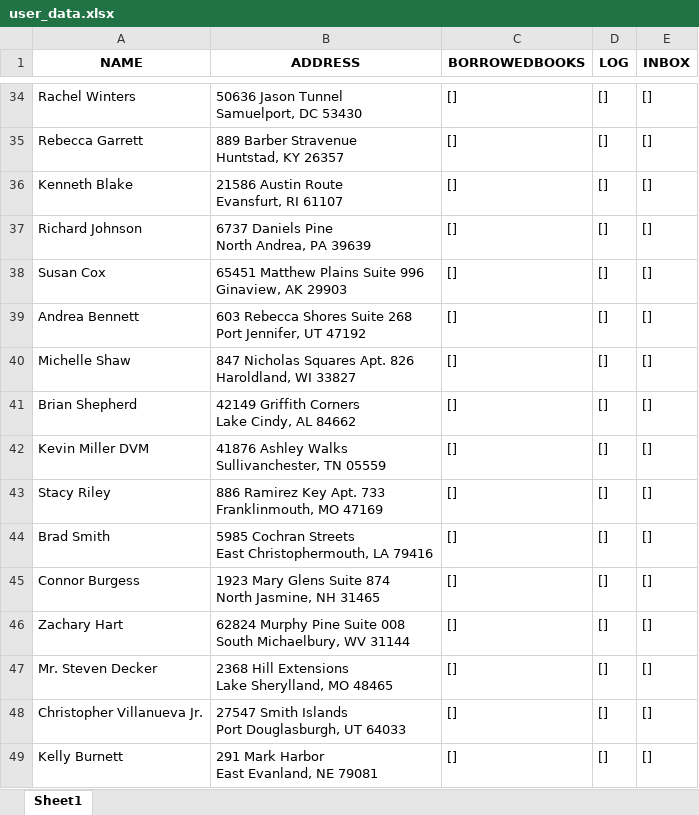
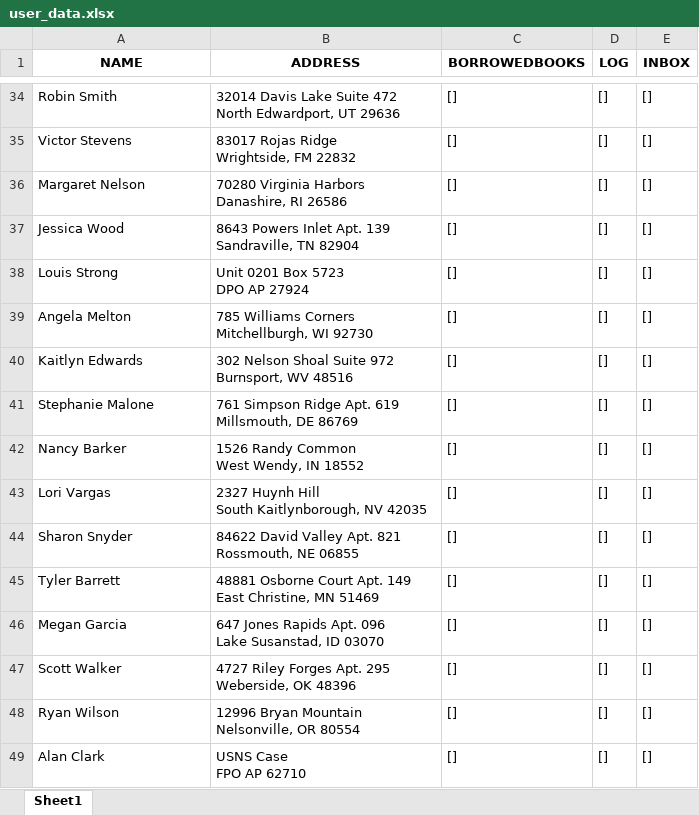
Before and after one commit to JaksSpecialisterne/CaseOpgave1, an Excel workbook: user_data.xlsx, sheet Sheet1, drawn as a sheet; only a part is shown, gaps mark what is left out; values as stored, in another font and other column widths than the file's, no borders; ↵ is a line break in a cell; the diff covers the shown part only; the diff names each change by its address in the sheet, - before the commit and + after, or states it on an @@ line.

```diff
--- a/user_data.xlsx (sheet Sheet1)
+++ b/user_data.xlsx (sheet Sheet1)
-A34 (NAME): Rachel Winters
+A34 (NAME): Robin Smith
-B34 (ADDRESS): 50636 Jason Tunnel ↵ Samuelport, DC 53430
+B34 (ADDRESS): 32014 Davis Lake Suite 472 ↵ North Edwardport, UT 29636
-A35 (NAME): Rebecca Garrett
+A35 (NAME): Victor Stevens
-B35 (ADDRESS): 889 Barber Stravenue ↵ Huntstad, KY 26357
+B35 (ADDRESS): 83017 Rojas Ridge ↵ Wrightside, FM 22832
-A36 (NAME): Kenneth Blake
+A36 (NAME): Margaret Nelson
-B36 (ADDRESS): 21586 Austin Route ↵ Evansfurt, RI 61107
+B36 (ADDRESS): 70280 Virginia Harbors ↵ Danashire, RI 26586
-A37 (NAME): Richard Johnson
+A37 (NAME): Jessica Wood
-B37 (ADDRESS): 6737 Daniels Pine ↵ North Andrea, PA 39639
+B37 (ADDRESS): 8643 Powers Inlet Apt. 139 ↵ Sandraville, TN 82904
-A38 (NAME): Susan Cox
+A38 (NAME): Louis Strong
-B38 (ADDRESS): 65451 Matthew Plains Suite 996 ↵ Ginaview, AK 29903
+B38 (ADDRESS): Unit 0201 Box 5723 ↵ DPO AP 27924
-A39 (NAME): Andrea Bennett
+A39 (NAME): Angela Melton
-B39 (ADDRESS): 603 Rebecca Shores Suite 268 ↵ Port Jennifer, UT 47192
+B39 (ADDRESS): 785 Williams Corners ↵ Mitchellburgh, WI 92730
-A40 (NAME): Michelle Shaw
+A40 (NAME): Kaitlyn Edwards
-B40 (ADDRESS): 847 Nicholas Squares Apt. 826 ↵ Haroldland, WI 33827
+B40 (ADDRESS): 302 Nelson Shoal Suite 972 ↵ Burnsport, WV 48516
-A41 (NAME): Brian Shepherd
+A41 (NAME): Stephanie Malone
-B41 (ADDRESS): 42149 Griffith Corners ↵ Lake Cindy, AL 84662
+B41 (ADDRESS): 761 Simpson Ridge Apt. 619 ↵ Millsmouth, DE 86769
-A42 (NAME): Kevin Miller DVM
+A42 (NAME): Nancy Barker
-B42 (ADDRESS): 41876 Ashley Walks ↵ Sullivanchester, TN 05559
+B42 (ADDRESS): 1526 Randy Common ↵ West Wendy, IN 18552
-A43 (NAME): Stacy Riley
+A43 (NAME): Lori Vargas
-B43 (ADDRESS): 886 Ramirez Key Apt. 733 ↵ Franklinmouth, MO 47169
+B43 (ADDRESS): 2327 Huynh Hill ↵ South Kaitlynborough, NV 42035
-A44 (NAME): Brad Smith
+A44 (NAME): Sharon Snyder
-B44 (ADDRESS): 5985 Cochran Streets ↵ East Christophermouth, LA 79416
+B44 (ADDRESS): 84622 David Valley Apt. 821 ↵ Rossmouth, NE 06855
-A45 (NAME): Connor Burgess
+A45 (NAME): Tyler Barrett
-B45 (ADDRESS): 1923 Mary Glens Suite 874 ↵ North Jasmine, NH 31465
+B45 (ADDRESS): 48881 Osborne Court Apt. 149 ↵ East Christine, MN 51469
-A46 (NAME): Zachary Hart
+A46 (NAME): Megan Garcia
-B46 (ADDRESS): 62824 Murphy Pine Suite 008 ↵ South Michaelbury, WV 31144
+B46 (ADDRESS): 647 Jones Rapids Apt. 096 ↵ Lake Susanstad, ID 03070
-A47 (NAME): Mr. Steven Decker
+A47 (NAME): Scott Walker
-B47 (ADDRESS): 2368 Hill Extensions ↵ Lake Sherylland, MO 48465
+B47 (ADDRESS): 4727 Riley Forges Apt. 295 ↵ Weberside, OK 48396
-A48 (NAME): Christopher Villanueva Jr.
+A48 (NAME): Ryan Wilson
-B48 (ADDRESS): 27547 Smith Islands ↵ Port Douglasburgh, UT 64033
+B48 (ADDRESS): 12996 Bryan Mountain ↵ Nelsonville, OR 80554
-A49 (NAME): Kelly Burnett
+A49 (NAME): Alan Clark
-B49 (ADDRESS): 291 Mark Harbor ↵ East Evanland, NE 79081
+B49 (ADDRESS): USNS Case ↵ FPO AP 62710
```
Also changed, not shown: 168 edited cells elsewhere in this sheet, 2 other files.
